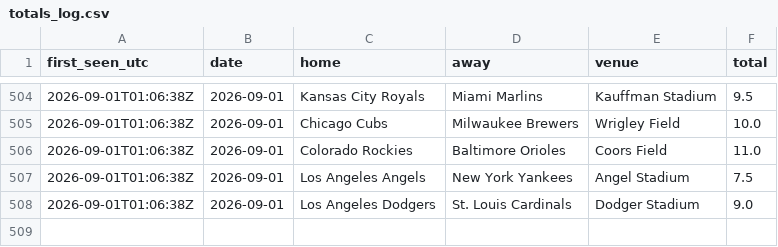
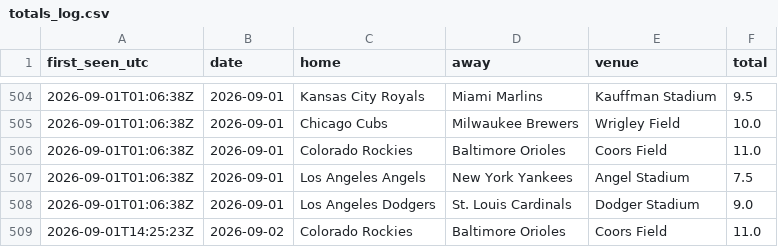
Before and after one commit to barneygr33n/mlb-weather-flags, a CSV file: docs/totals_log.csv, drawn as a sheet; only a part is shown, gaps mark what is left out.

```diff
--- a/docs/totals_log.csv
+++ b/docs/totals_log.csv
@@ -508 +508,2 @@ first_seen_utc,date,home,away,venue,total
 2026-09-01T01:06:38Z,2026-09-01,Los Angeles Dodgers,St. Louis Cardinals,Dodger Stadium,9.0
+2026-09-01T14:25:23Z,2026-09-02,Colorado Rockies,Baltimore Orioles,Coors Field,11.0
```
Also changed, not shown: 1 other file.
